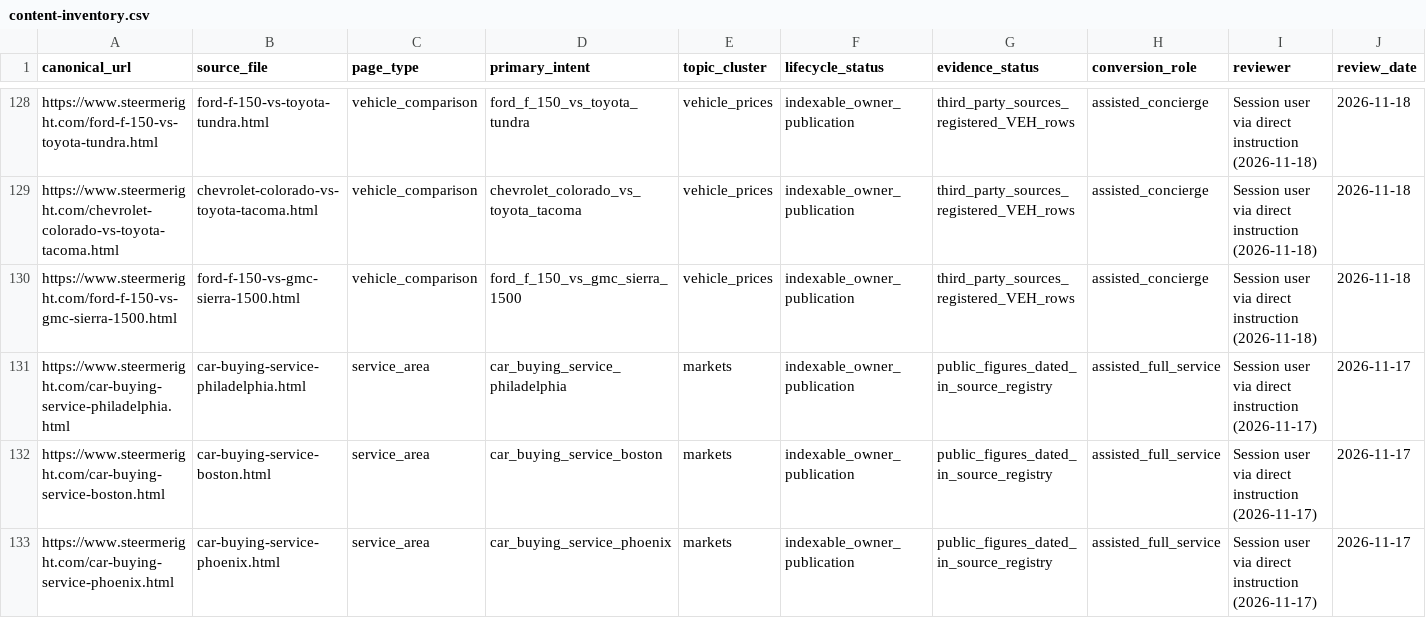
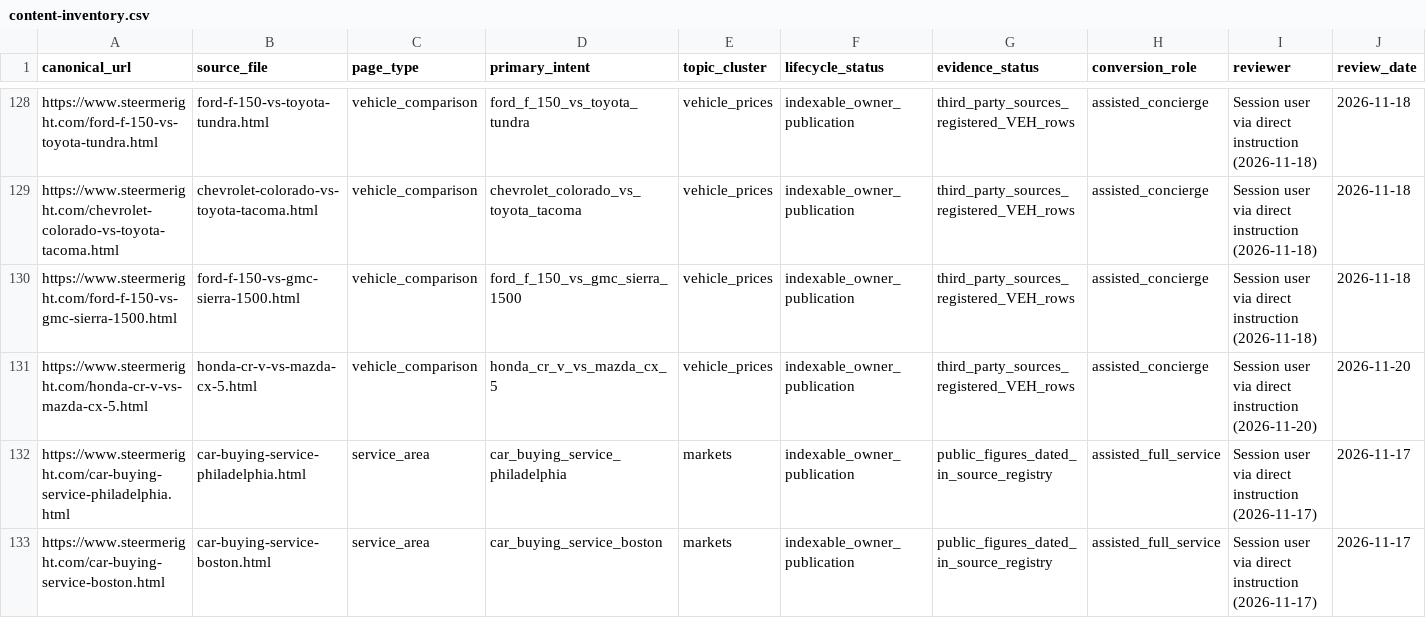
Before and after one commit to m1jenkins/Barton, a CSV file: data/content-inventory.csv, drawn as a sheet; only a part is shown, gaps mark what is left out; the shorter side is filled out with more unchanged rows; rows hold the shown columns only; the diff names each change by its address in the sheet, - before the commit and + after, or states it on an @@ line.

```diff
--- a/data/content-inventory.csv
+++ b/data/content-inventory.csv
+row 131: https://www.steermeright.com/honda-cr-v-vs-mazda-cx-5.html | honda-cr-v-vs-mazda-cx-5.html | vehicle_comparison | honda_cr_v_vs_mazda_cx_5 | vehicle_prices | indexable_owner_publication | third_party_sources_registered_VEH_rows | assisted_concierge | Session user via direct instruction (2026-11-20) | 2026-11-20
```
Also changed, not shown: docs/seo-execution/query-map.csv, 12 other files.
